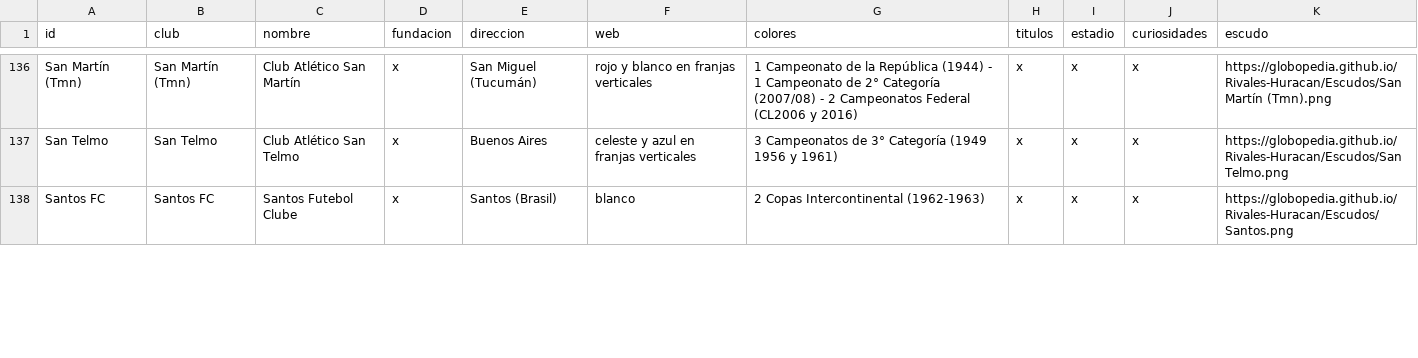
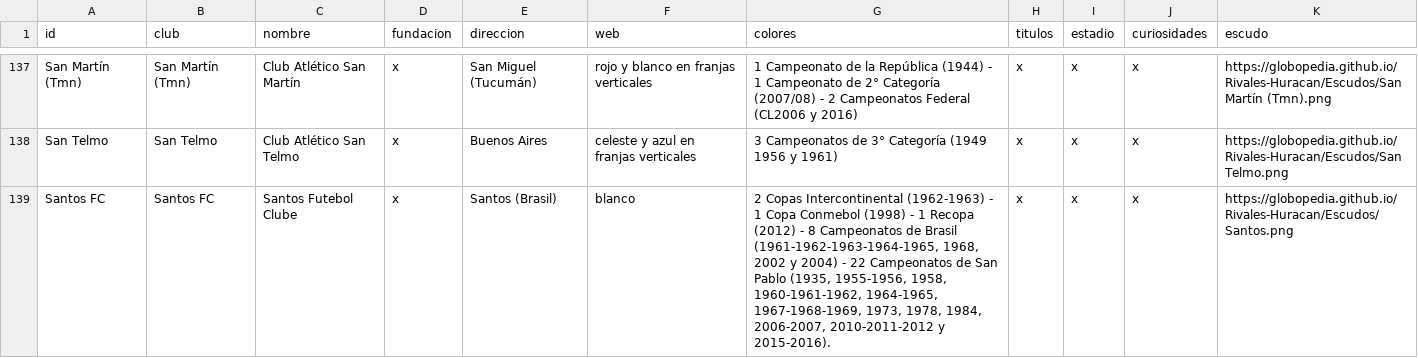
Before and after one commit to globopedia/Lubs, a CSV file: clubes.csv, drawn as a sheet; only a part is shown, gaps mark what is left out; the diff covers the shown part only.

```diff
--- a/clubes.csv
+++ b/clubes.csv
@@ -137,2 +138,2 @@ San Martín (Tmn),San Martín (Tmn),Club Atlético San Martín,x,San Miguel (Tuc
 San Telmo,San Telmo,Club Atlético San Telmo,x,Buenos Aires,celeste y azul en franjas verticales,3 Campeonatos de 3° Categoría (1949 1956 y 1961),x,x,x,https://globopedia.github.io/Rivales-Huracan/Escudos/San Telmo.png
-Santos FC, Santos FC, Santos Futebol Clube,x,Santos (Brasil),blanco,2 Copas Intercontinental (1962-1963),x,x,x,https://globopedia.github.io/Rivales-Huracan/Escudos/Santos.png
+Santos FC, Santos FC, Santos Futebol Clube,x,Santos (Brasil),blanco,"2 Copas Intercontinental (1962-1963) - 1 Copa Conmebol (1998) - 1 Recopa (2012) - 8 Campeonatos de Brasil (1961-1962-1963-1964-1965, 1968, 2002 y 2004) - 22 Campeonatos de San Pablo (1935, 1955-1956, 1958, 1960-1961-1962, 1964-1965, 1967-1968-1969, 1973, 1978, 1984, 2006-2007, 2010-2011-2012 y 2015-2016).",x,x,x,https://globopedia.github.io/Rivales-Huracan/Escudos/Santos.png
```
Also changed, not shown: 1 added row and 5 edited cells elsewhere in this file.
